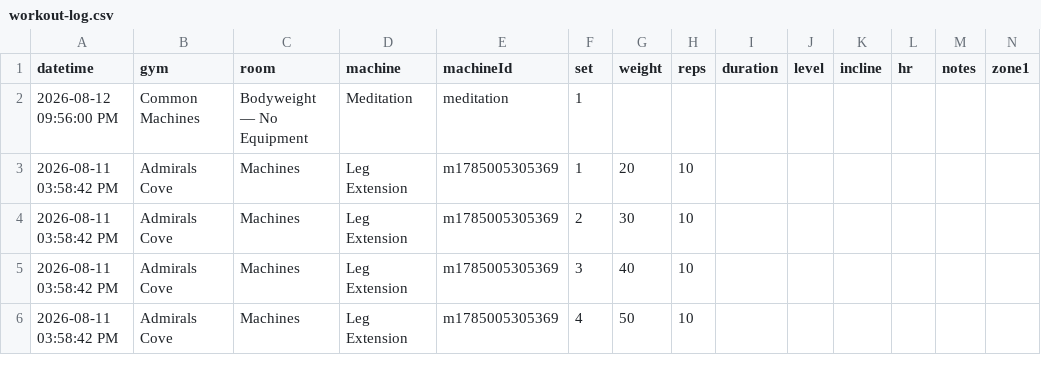
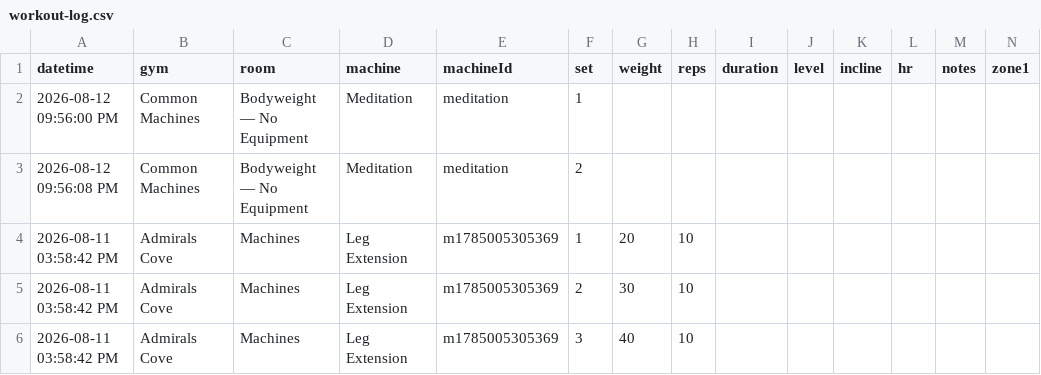
Before and after one commit to chromacole/logtrim, a CSV file: workout-log.csv, drawn as a sheet; only a part is shown; the shorter side is filled out with more unchanged rows; rows hold the shown columns only; the diff names each change by its address in the sheet, - before the commit and + after, or states it on an @@ line.

Commit message:
Update workout log CSV

```diff
--- a/workout-log.csv
+++ b/workout-log.csv
+row 3: 2026-08-12 09:56:08 PM | Common Machines | Bodyweight — No Equipment | Meditation | meditation | 2
```
